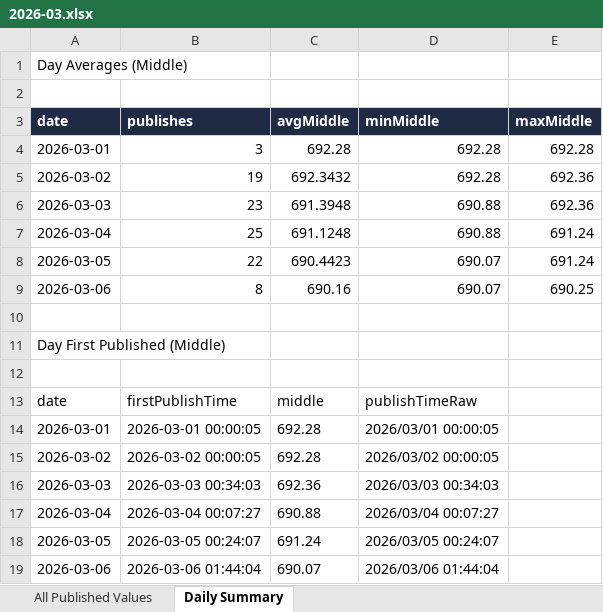
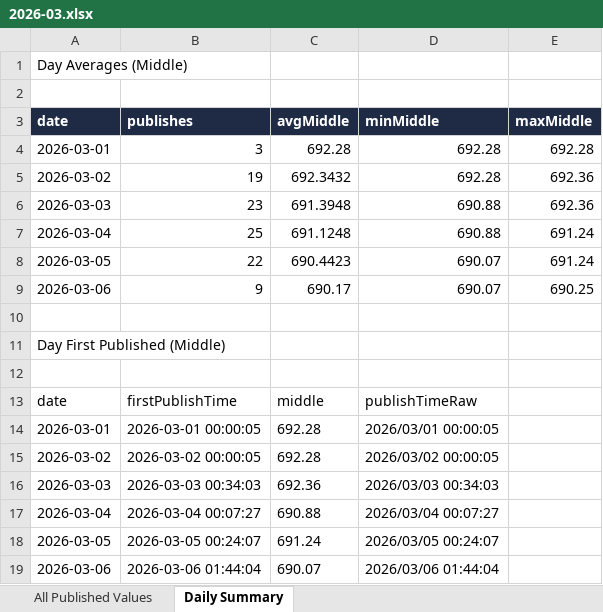
Before and after one commit to lsvkarunkumar/boc-usd-cny-dashboard, an Excel workbook: data/2026/2026-03.xlsx, sheet Daily Summary, drawn as a sheet; values as stored, in another font and other column widths than the file's, no borders; the diff names each change by its address in the sheet, - before the commit and + after, or states it on an @@ line.

```diff
--- a/data/2026/2026-03.xlsx (sheet Daily Summary)
+++ b/data/2026/2026-03.xlsx (sheet Daily Summary)
-B9 (publishes): 8
+B9 (publishes): 9
-C9 (avgMiddle): 690.16
+C9 (avgMiddle): 690.17
```
Also changed, not shown: sheet All Published Values, 3 other files.
